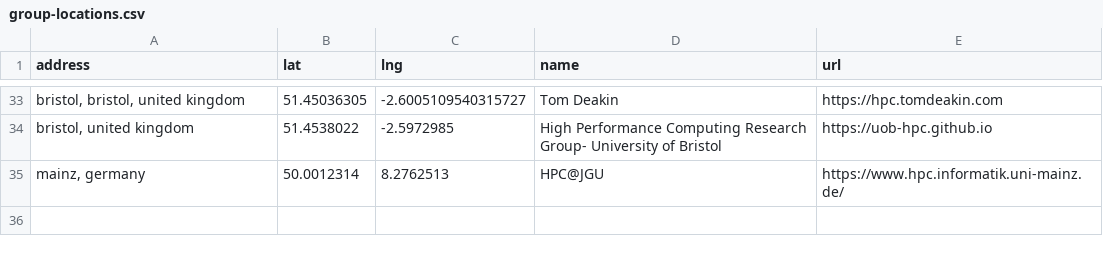
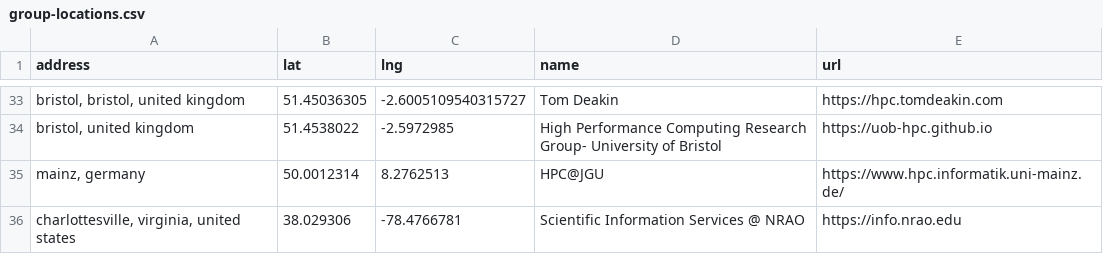
Before and after one commit to hpc-social/map, a CSV file: _data/group-locations.csv, drawn as a sheet; only a part is shown, gaps mark what is left out; the diff names each change by its address in the sheet, - before the commit and + after, or states it on an @@ line.

```diff
--- a/_data/group-locations.csv
+++ b/_data/group-locations.csv
+row 36: charlottesville, virginia, united states | 38.029306 | -78.4766781 | Scientific Information Services @ NRAO | https://info.nrao.edu
```
